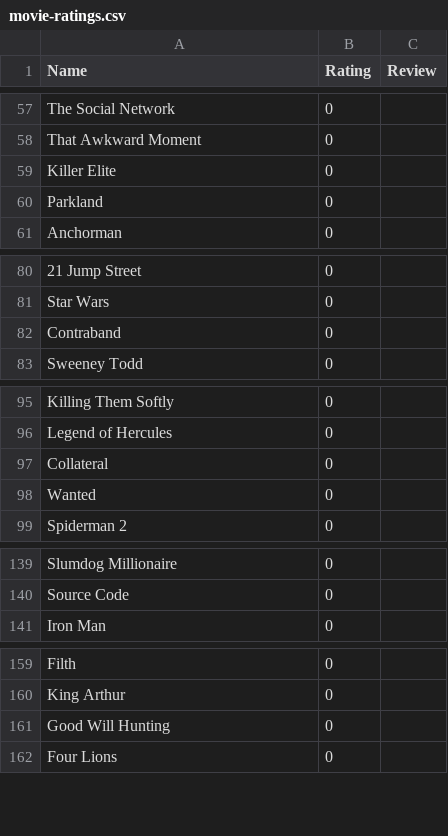
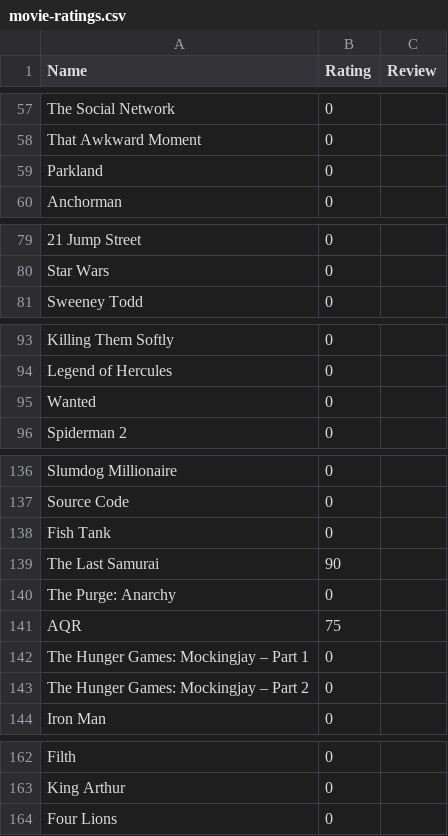
Before and after one commit to CScho96/Film-list, a CSV file: _data/movie-ratings.csv, drawn as a sheet; only a part is shown, gaps mark what is left out; removed rows and columns are numbered as before the commit, all else as after; the diff covers the shown part only; the diff names each change by its address in the sheet, - before the commit and + after, or states it on an @@ line.

Commit message:
Update movie-ratings.csv

```diff
--- a/_data/movie-ratings.csv
+++ b/_data/movie-ratings.csv
-row 59: Killer Elite | 0
-row 82: Contraband | 0
-row 97: Collateral | 0
+row 138: Fish Tank | 0
+row 139: The Last Samurai | 90
+row 140: The Purge: Anarchy | 0
+row 141: AQR | 75
+row 142: The Hunger Games: Mockingjay – Part 1 | 0
+row 143: The Hunger Games: Mockingjay – Part 2 | 0
-row 161: Good Will Hunting | 0
```
Also changed, not shown: 1 added row elsewhere in this file.
